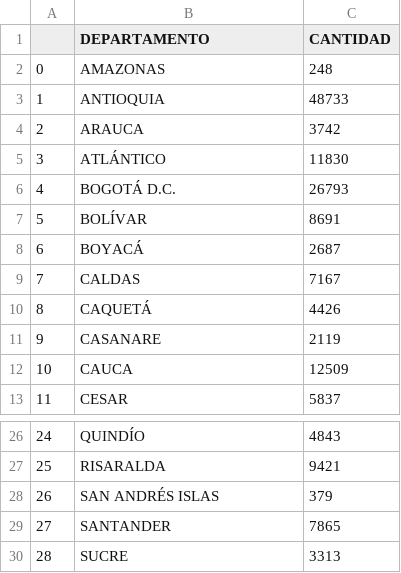
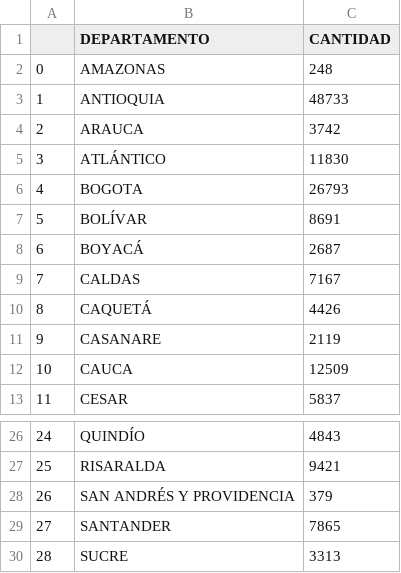
Before and after one commit to jesusiv24921/A4, a CSV file: homiciods_corte_2023.csv, drawn as a sheet; only a part is shown, gaps mark what is left out.

Commit message:
Update homiciods_corte_2023.csv

```diff
--- a/homiciods_corte_2023.csv
+++ b/homiciods_corte_2023.csv
@@ -5,3 +5,3 @@
 3,ATLÁNTICO,11830
-4,BOGOTÁ D.C.,26793
+4,BOGOTA,26793
 5,BOLÍVAR,8691
@@ -27,3 +27,3 @@
 25,RISARALDA,9421
-26,SAN ANDRÉS ISLAS,379
+26,SAN ANDRÉS Y PROVIDENCIA,379
 27,SANTANDER,7865
```
